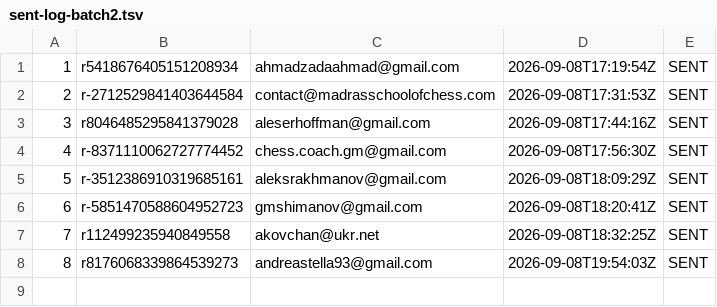
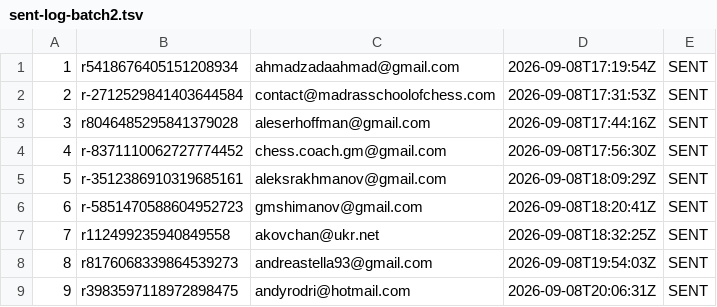
Before and after one commit to AayanHetam/chess-coach-ai, a TSV file: outreach/gm-campaign/sent-log-batch2.tsv, drawn as a sheet.

```diff
--- a/outreach/gm-campaign/sent-log-batch2.tsv
+++ b/outreach/gm-campaign/sent-log-batch2.tsv
@@ -8 +8,2 @@
 8	r8176068339864539273	andreastella93@gmail.com	2026-09-08T19:54:03Z	SENT
+9	r3983597118972898475	andyrodri@hotmail.com	2026-09-08T20:06:31Z	SENT
```
